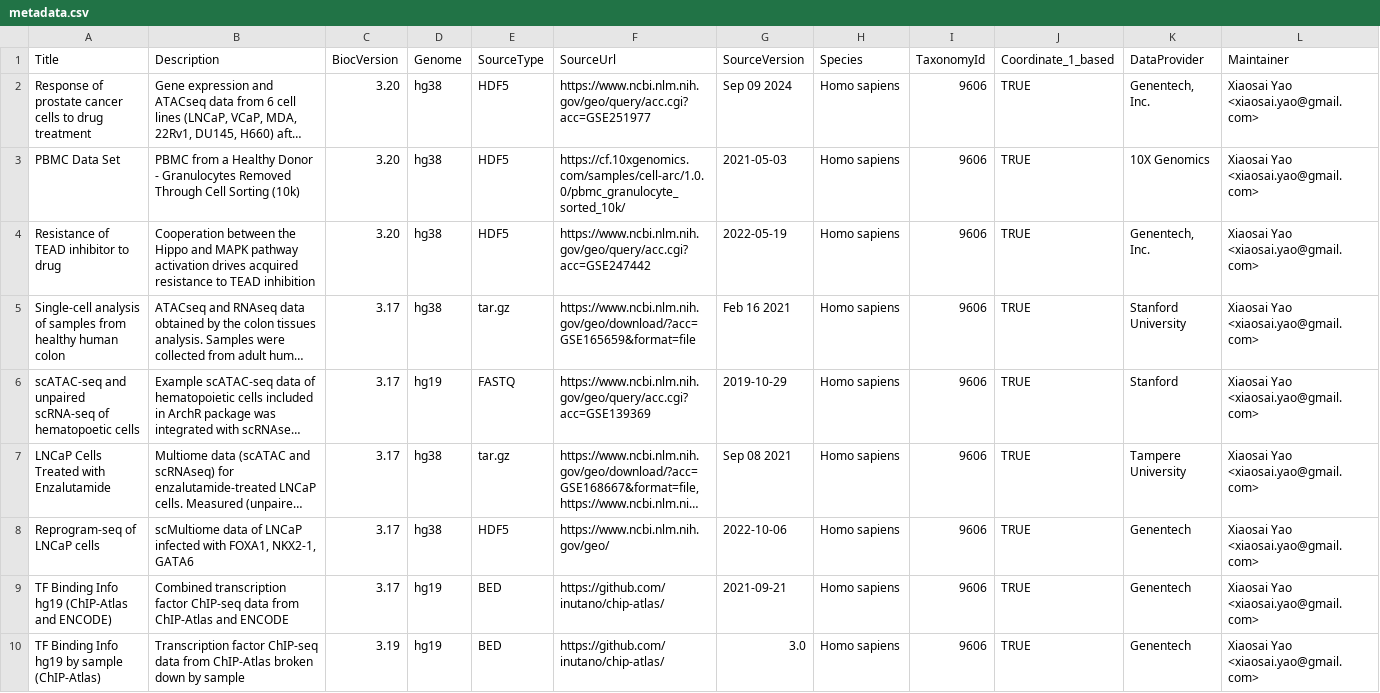
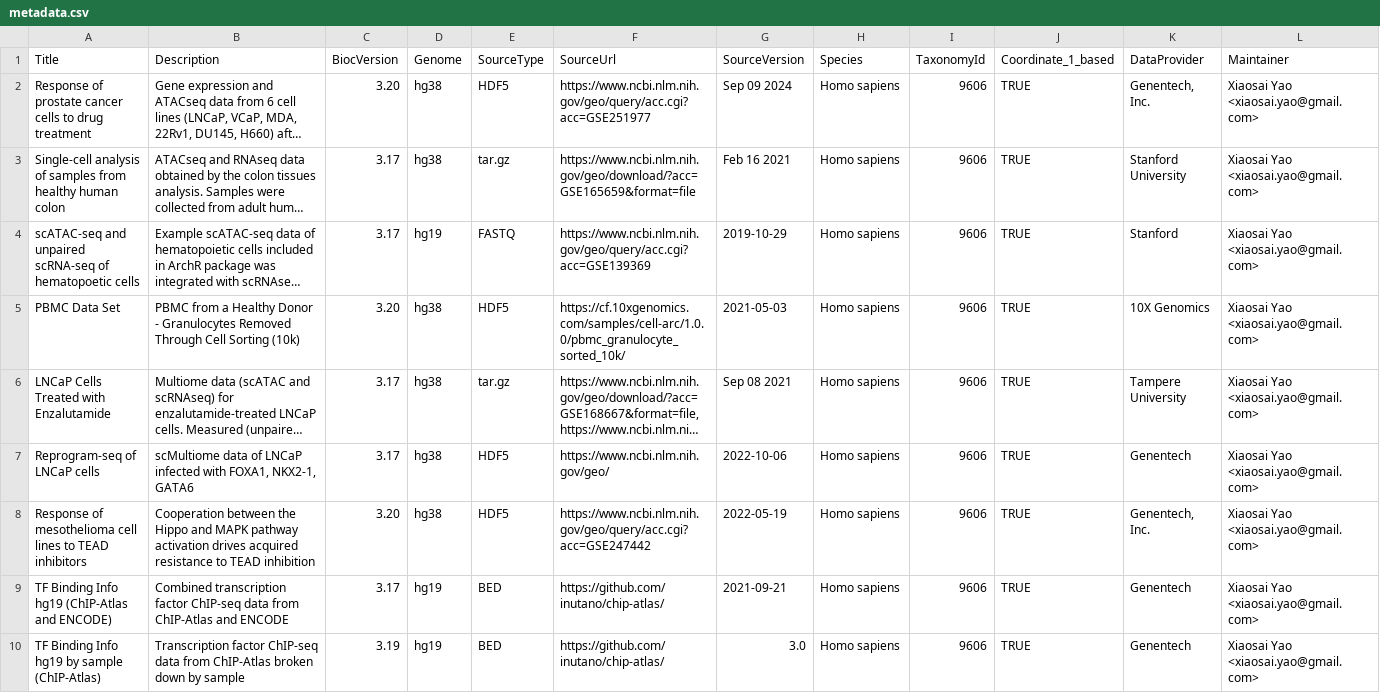
Before and after one commit to xiaosaiyao/scMultiome, a CSV file: inst/extdata/metadata.csv, drawn as a sheet; only a part is shown; long unchanged cells end in …; removed rows and columns are numbered as before the commit, all else as after; rows hold the shown columns only; the diff names each change by its address in the sheet, - before the commit and + after, or states it on an @@ line.

Commit message:
change of the TEADi_resistance description

```diff
--- a/inst/extdata/metadata.csv
+++ b/inst/extdata/metadata.csv
-row 4: Resistance of TEAD inhibitor to drug | Cooperation between the Hippo and MAPK pathway activation drives acquired resistance to TEAD inhibition | 3.20 | hg38 | HDF5 | https://www.ncbi.nlm.nih.gov/geo/query/acc.cgi?acc=GSE247442 | 2022-05-19 | Homo sapiens | 9606 | TRUE | Genentech, Inc. | Xiaosai Yao <xiaosai.yao@gmail.com>
@@ row 3 moved to row 5: PBMC Data Set @@
+row 8: Response of mesothelioma cell lines to TEAD inhibitors | Cooperation between the Hippo and MAPK pathway activation drives acquired resistance to TEAD inhibition | 3.20 | hg38 | HDF5 | https://www.ncbi.nlm.nih.gov/geo/query/acc.cgi?acc=GSE247442 | 2022-05-19 | Homo sapiens | 9606 | TRUE | Genentech, Inc. | Xiaosai Yao <xiaosai.yao@gmail.com>
```
Also changed, not shown: inst/extdata/manifest.csv, 4 other files.
